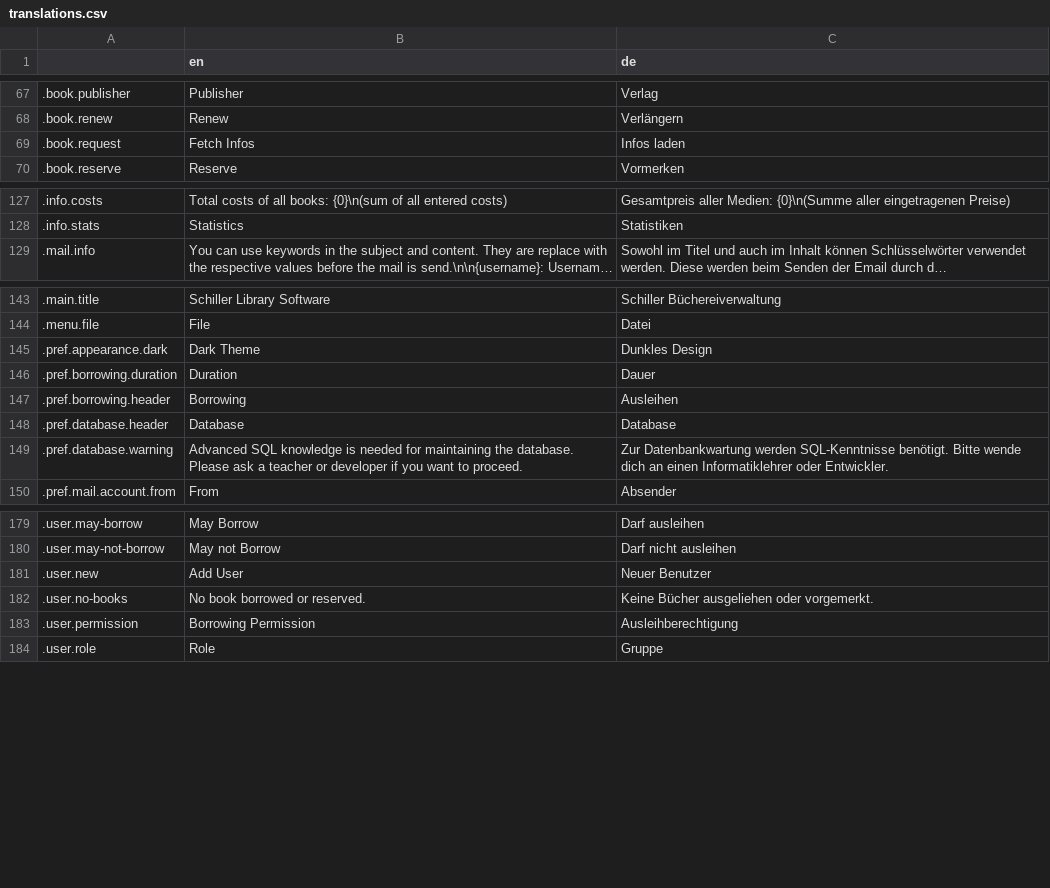
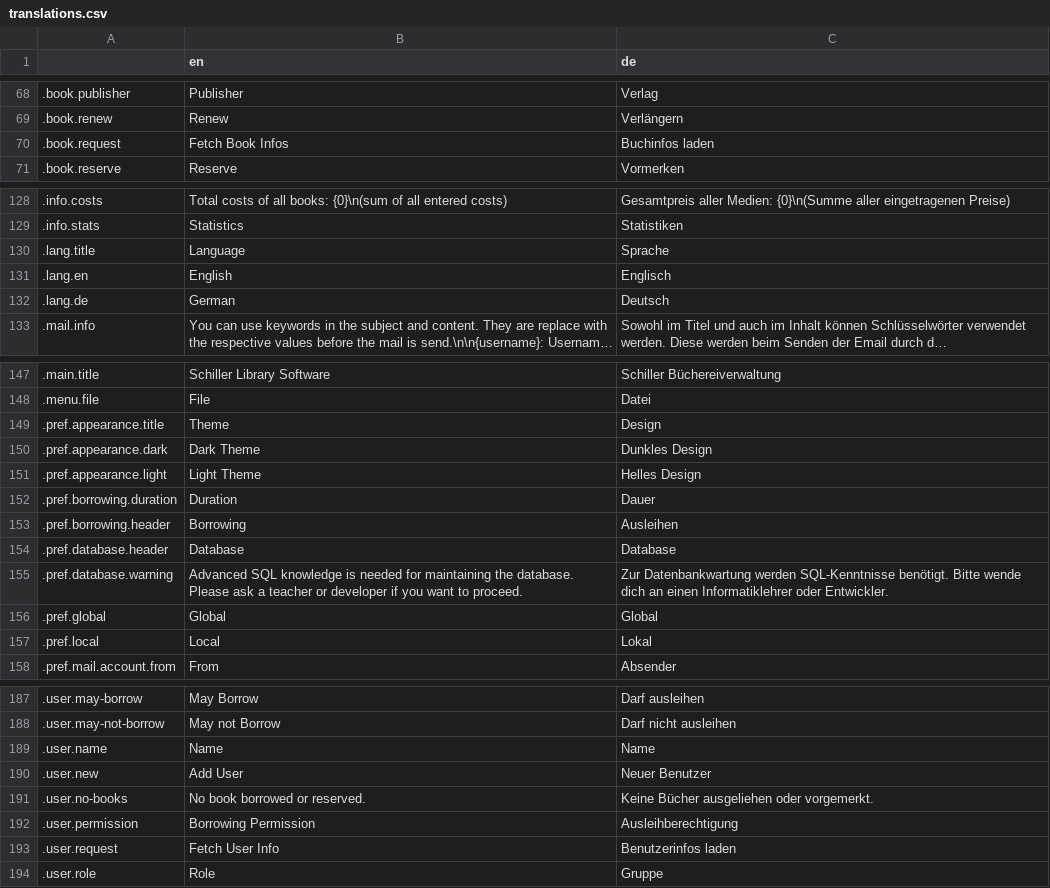
Before and after one commit to wrenger/schiller-lib, a CSV file: translations/translations.csv, drawn as a sheet; only a part is shown, gaps mark what is left out; long unchanged cells end in …; addresses are those after the commit; the diff covers the shown part only; the diff names each change by its address in the sheet, - before the commit and + after, or states it on an @@ line.

Commit message:
:sparkles: Added Multi Lang Support

```diff
--- a/translations/translations.csv
+++ b/translations/translations.csv
-B70 (en): Fetch Infos
+B70 (en): Fetch Book Infos
-C70 (de): Infos laden
+C70 (de): Buchinfos laden
+row 130: .lang.title | Language | Sprache
+row 131: .lang.en | English | Englisch
+row 132: .lang.de | German | Deutsch
+row 149: .pref.appearance.title | Theme | Design
+row 151: .pref.appearance.light | Light Theme | Helles Design
+row 156: .pref.global | Global | Global
+row 157: .pref.local | Local | Lokal
+row 189: .user.name | Name | Name
+row 193: .user.request | Fetch User Info | Benutzerinfos laden
```
Also changed, not shown: 1 added row and 6 edited cells elsewhere in this file, 25 other files.
